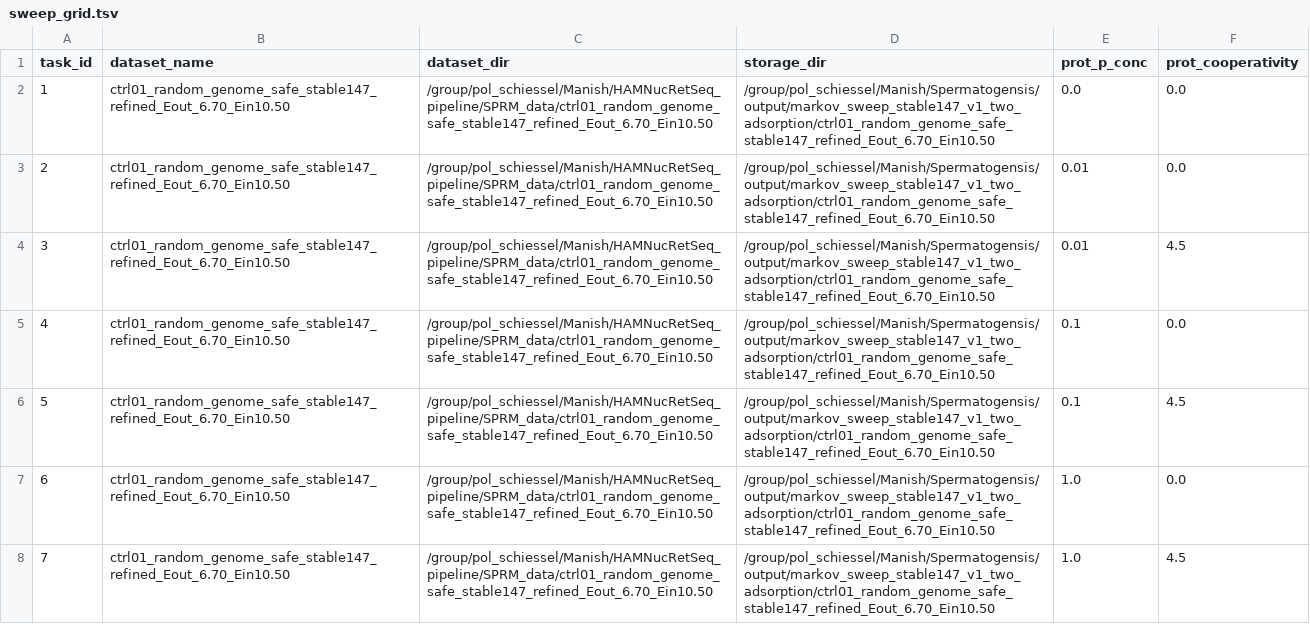
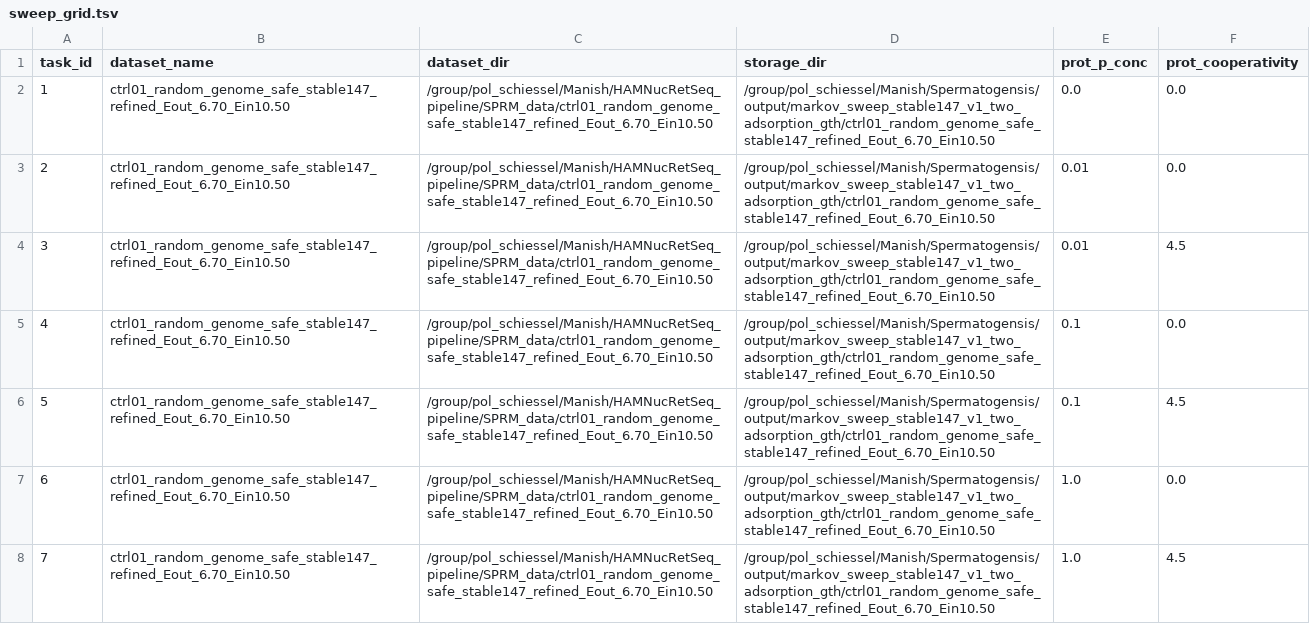
Before and after one commit to ymanish/Spermatogenesis, a TSV file: cluster_sim_scripts/markov/sweep_grid.tsv, drawn as a sheet; only a part is shown; the diff covers the shown part only.

```diff
--- a/cluster_sim_scripts/markov/sweep_grid.tsv
+++ b/cluster_sim_scripts/markov/sweep_grid.tsv
@@ -1,8 +1,8 @@
 task_id	dataset_name	dataset_dir	storage_dir	prot_p_conc	prot_cooperativity
-1	ctrl01_random_genome_safe_stable147_refined_Eout_6.70_Ein10.50	/group/pol_schiessel/Manish/HAMNucRetSeq_pipeline/SPRM_data/ctrl01_random_genome_safe_stable147_refined_Eout_6.70_Ein10.50	/group/pol_schiessel/Manish/Spermatogensis/output/markov_sweep_stable147_v1_two_adsorption/ctrl01_random_genome_safe_stable147_refined_Eout_6.70_Ein10.50	0.0	0.0
-2	ctrl01_random_genome_safe_stable147_refined_Eout_6.70_Ein10.50	/group/pol_schiessel/Manish/HAMNucRetSeq_pipeline/SPRM_data/ctrl01_random_genome_safe_stable147_refined_Eout_6.70_Ein10.50	/group/pol_schiessel/Manish/Spermatogensis/output/markov_sweep_stable147_v1_two_adsorption/ctrl01_random_genome_safe_stable147_refined_Eout_6.70_Ein10.50	0.01	0.0
-3	ctrl01_random_genome_safe_stable147_refined_Eout_6.70_Ein10.50	/group/pol_schiessel/Manish/HAMNucRetSeq_pipeline/SPRM_data/ctrl01_random_genome_safe_stable147_refined_Eout_6.70_Ein10.50	/group/pol_schiessel/Manish/Spermatogensis/output/markov_sweep_stable147_v1_two_adsorption/ctrl01_random_genome_safe_stable147_refined_Eout_6.70_Ein10.50	0.01	4.5
-4	ctrl01_random_genome_safe_stable147_refined_Eout_6.70_Ein10.50	/group/pol_schiessel/Manish/HAMNucRetSeq_pipeline/SPRM_data/ctrl01_random_genome_safe_stable147_refined_Eout_6.70_Ein10.50	/group/pol_schiessel/Manish/Spermatogensis/output/markov_sweep_stable147_v1_two_adsorption/ctrl01_random_genome_safe_stable147_refined_Eout_6.70_Ein10.50	0.1	0.0
-5	ctrl01_random_genome_safe_stable147_refined_Eout_6.70_Ein10.50	/group/pol_schiessel/Manish/HAMNucRetSeq_pipeline/SPRM_data/ctrl01_random_genome_safe_stable147_refined_Eout_6.70_Ein10.50	/group/pol_schiessel/Manish/Spermatogensis/output/markov_sweep_stable147_v1_two_adsorption/ctrl01_random_genome_safe_stable147_refined_Eout_6.70_Ein10.50	0.1	4.5
-6	ctrl01_random_genome_safe_stable147_refined_Eout_6.70_Ein10.50	/group/pol_schiessel/Manish/HAMNucRetSeq_pipeline/SPRM_data/ctrl01_random_genome_safe_stable147_refined_Eout_6.70_Ein10.50	/group/pol_schiessel/Manish/Spermatogensis/output/markov_sweep_stable147_v1_two_adsorption/ctrl01_random_genome_safe_stable147_refined_Eout_6.70_Ein10.50	1.0	0.0
-7	ctrl01_random_genome_safe_stable147_refined_Eout_6.70_Ein10.50	/group/pol_schiessel/Manish/HAMNucRetSeq_pipeline/SPRM_data/ctrl01_random_genome_safe_stable147_refined_Eout_6.70_Ein10.50	/group/pol_schiessel/Manish/Spermatogensis/output/markov_sweep_stable147_v1_two_adsorption/ctrl01_random_genome_safe_stable147_refined_Eout_6.70_Ein10.50	1.0	4.5
+1	ctrl01_random_genome_safe_stable147_refined_Eout_6.70_Ein10.50	/group/pol_schiessel/Manish/HAMNucRetSeq_pipeline/SPRM_data/ctrl01_random_genome_safe_stable147_refined_Eout_6.70_Ein10.50	/group/pol_schiessel/Manish/Spermatogensis/output/markov_sweep_stable147_v1_two_adsorption_gth/ctrl01_random_genome_safe_stable147_refined_Eout_6.70_Ein10.50	0.0	0.0
+2	ctrl01_random_genome_safe_stable147_refined_Eout_6.70_Ein10.50	/group/pol_schiessel/Manish/HAMNucRetSeq_pipeline/SPRM_data/ctrl01_random_genome_safe_stable147_refined_Eout_6.70_Ein10.50	/group/pol_schiessel/Manish/Spermatogensis/output/markov_sweep_stable147_v1_two_adsorption_gth/ctrl01_random_genome_safe_stable147_refined_Eout_6.70_Ein10.50	0.01	0.0
+3	ctrl01_random_genome_safe_stable147_refined_Eout_6.70_Ein10.50	/group/pol_schiessel/Manish/HAMNucRetSeq_pipeline/SPRM_data/ctrl01_random_genome_safe_stable147_refined_Eout_6.70_Ein10.50	/group/pol_schiessel/Manish/Spermatogensis/output/markov_sweep_stable147_v1_two_adsorption_gth/ctrl01_random_genome_safe_stable147_refined_Eout_6.70_Ein10.50	0.01	4.5
+4	ctrl01_random_genome_safe_stable147_refined_Eout_6.70_Ein10.50	/group/pol_schiessel/Manish/HAMNucRetSeq_pipeline/SPRM_data/ctrl01_random_genome_safe_stable147_refined_Eout_6.70_Ein10.50	/group/pol_schiessel/Manish/Spermatogensis/output/markov_sweep_stable147_v1_two_adsorption_gth/ctrl01_random_genome_safe_stable147_refined_Eout_6.70_Ein10.50	0.1	0.0
+5	ctrl01_random_genome_safe_stable147_refined_Eout_6.70_Ein10.50	/group/pol_schiessel/Manish/HAMNucRetSeq_pipeline/SPRM_data/ctrl01_random_genome_safe_stable147_refined_Eout_6.70_Ein10.50	/group/pol_schiessel/Manish/Spermatogensis/output/markov_sweep_stable147_v1_two_adsorption_gth/ctrl01_random_genome_safe_stable147_refined_Eout_6.70_Ein10.50	0.1	4.5
+6	ctrl01_random_genome_safe_stable147_refined_Eout_6.70_Ein10.50	/group/pol_schiessel/Manish/HAMNucRetSeq_pipeline/SPRM_data/ctrl01_random_genome_safe_stable147_refined_Eout_6.70_Ein10.50	/group/pol_schiessel/Manish/Spermatogensis/output/markov_sweep_stable147_v1_two_adsorption_gth/ctrl01_random_genome_safe_stable147_refined_Eout_6.70_Ein10.50	1.0	0.0
+7	ctrl01_random_genome_safe_stable147_refined_Eout_6.70_Ein10.50	/group/pol_schiessel/Manish/HAMNucRetSeq_pipeline/SPRM_data/ctrl01_random_genome_safe_stable147_refined_Eout_6.70_Ein10.50	/group/pol_schiessel/Manish/Spermatogensis/output/markov_sweep_stable147_v1_two_adsorption_gth/ctrl01_random_genome_safe_stable147_refined_Eout_6.70_Ein10.50	1.0	4.5
```
Also changed, not shown: 119 edited cells elsewhere in this file, 10 other files.
